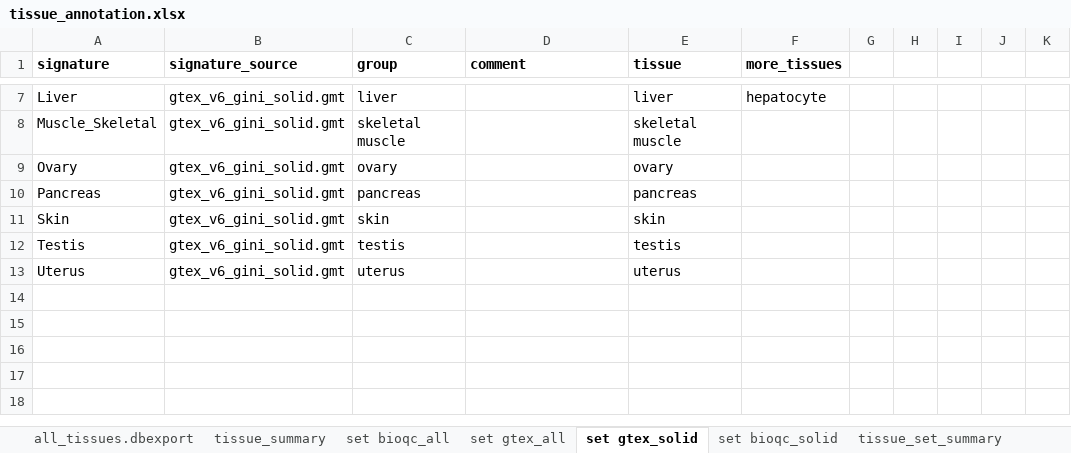
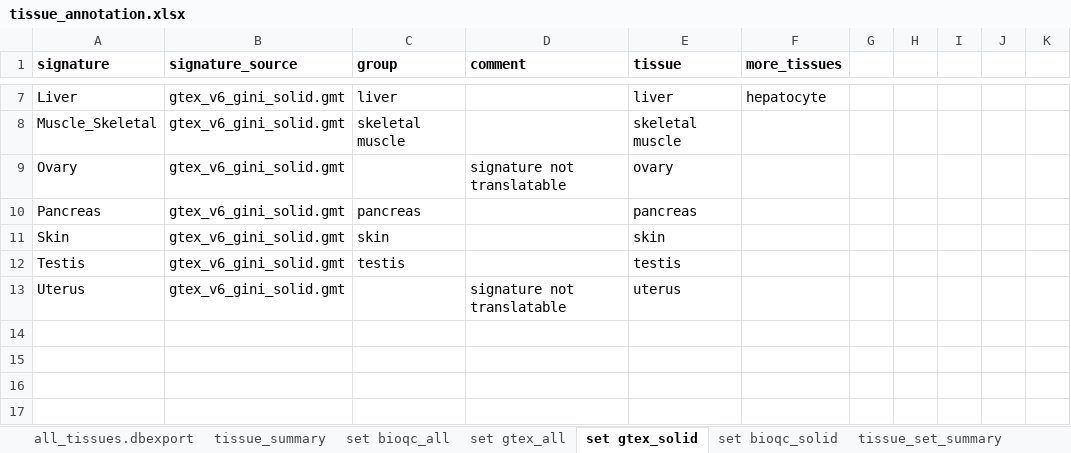
Before and after one commit to grst/BioQC_GEO_analysis, an Excel workbook: manual_annotation/tissue_annotation.xlsx, sheet set gtex_solid, drawn as a sheet; only a part is shown, gaps mark what is left out; the shorter side is filled out with more unchanged rows; values as stored, in another font and other column widths than the file's, no borders; the diff names each change by its address in the sheet, - before the commit and + after, or states it on an @@ line.

Commit message:
Document signature creation.
Remove 'bad' signature from gtex_solid mapping.

```diff
--- a/manual_annotation/tissue_annotation.xlsx (sheet set gtex_solid)
+++ b/manual_annotation/tissue_annotation.xlsx (sheet set gtex_solid)
-C9 (group): ovary
+C9 (group): (empty)
-D9 (comment): (empty)
+D9 (comment): signature not translatable
-C13 (group): uterus
+C13 (group): (empty)
-D13 (comment): (empty)
+D13 (comment): signature not translatable
```
Also changed, not shown: 6 other files.
